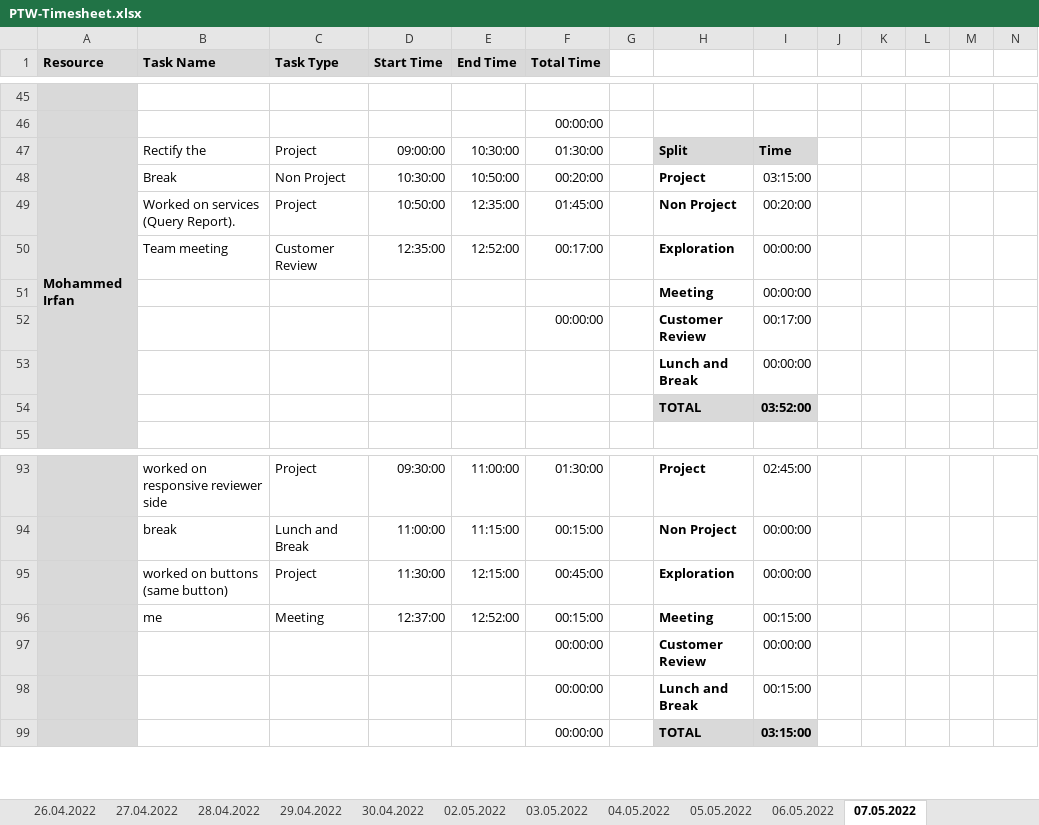
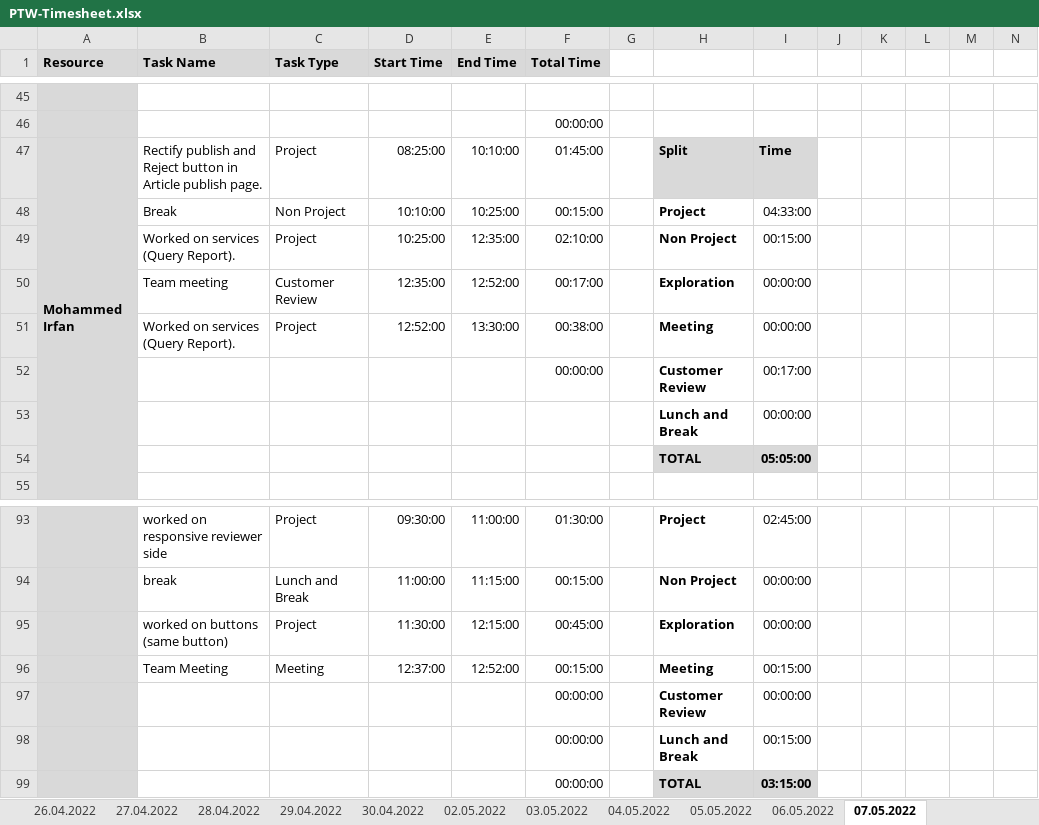
Before and after one commit to arvi9/ASPNet-WebAPI-Anngular-Project, an Excel workbook: Aurora/Process/PTW-Timesheet.xlsx, sheet 07.05.2022, drawn as a sheet; only a part is shown, gaps mark what is left out; values as stored, in another font and other column widths than the file's, no borders; conditional formats not drawn; removed rows and columns are numbered as before the commit, all else as after; rows hold the shown columns only; the diff names each change by its address in the sheet, - before the commit and + after, or states it on an @@ line.

Commit message:
Timesheet Updated.

```diff
--- a/Aurora/Process/PTW-Timesheet.xlsx (sheet 07.05.2022)
+++ b/Aurora/Process/PTW-Timesheet.xlsx (sheet 07.05.2022)
-B47 (Task Name): Rectify the
+B47 (Task Name): Rectify publish and Reject button in Article publish page.
-D47 (Start Time): 09:00:00
+D47 (Start Time): 08:25:00
-E47 (End Time): 10:30:00
+E47 (End Time): 10:10:00
-F47 (Total Time): 01:30:00
+F47 (Total Time): 01:45:00
-D48 (Start Time): 10:30:00
+D48 (Start Time): 10:10:00
-E48 (End Time): 10:50:00
+E48 (End Time): 10:25:00
-F48 (Total Time): 00:20:00
+F48 (Total Time): 00:15:00
-I48: 03:15:00
+I48: 04:33:00
-D49 (Start Time): 10:50:00
+D49 (Start Time): 10:25:00
-F49 (Total Time): 01:45:00
+F49 (Total Time): 02:10:00
-I49: 00:20:00
+I49: 00:15:00
-row 51:  |  |  |  |  |  |  | Meeting | 00:00:00
+row 51:  | Worked on services (Query Report). | Project | 12:52:00 | 13:30:00 | 00:38:00 |  | Meeting | 00:00:00
-I54: 03:52:00
+I54: 05:05:00
-B96 (Task Name): me
+B96 (Task Name): Team Meeting
```
